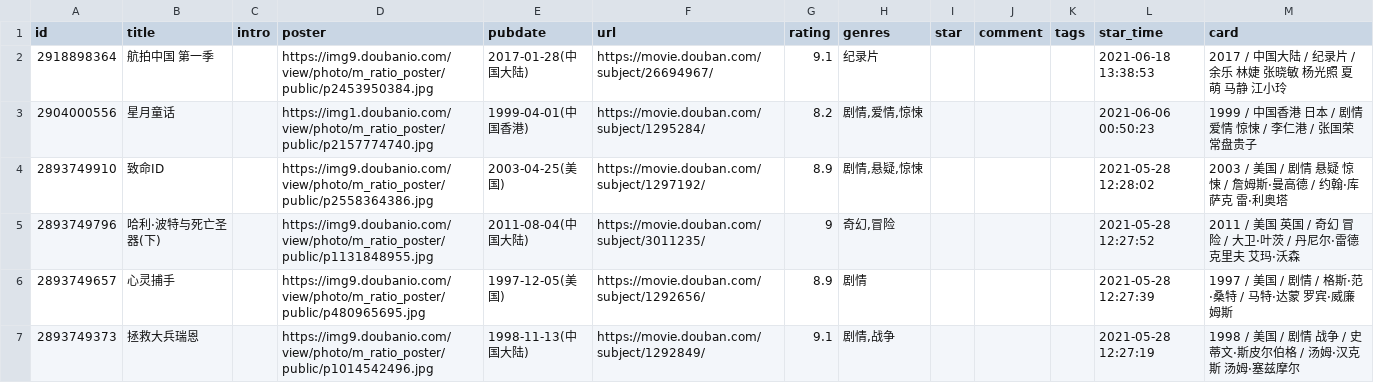
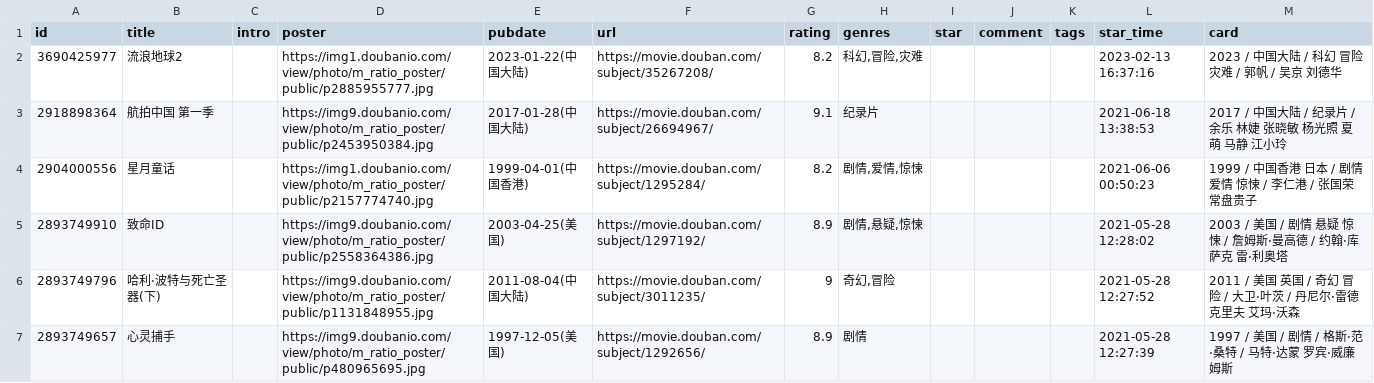
Before and after one commit to liuchaowen/hugo-blog-papermod, a CSV file: data/douban/movie.csv, drawn as a sheet; only a part is shown; the shorter side is filled out with more unchanged rows; the diff names each change by its address in the sheet, - before the commit and + after, or states it on an @@ line.

```diff
--- a/data/douban/movie.csv
+++ b/data/douban/movie.csv
+row 2: 3690425977 | 流浪地球2 |  | https://img1.doubanio.com/view/photo/m_ratio_poster/public/p2885955777.jpg | 2023-01-22(中国大陆) | https://movie.douban.com/subject/35267208/ | 8.2 | 科幻,冒险,灾难 |  |  |  | 2023-02-13 16:37:16 | 2023 / 中国大陆 / 科幻 冒险 灾难 / 郭帆 / 吴京 刘德华
```
Also changed, not shown: data/douban/book.csv.
